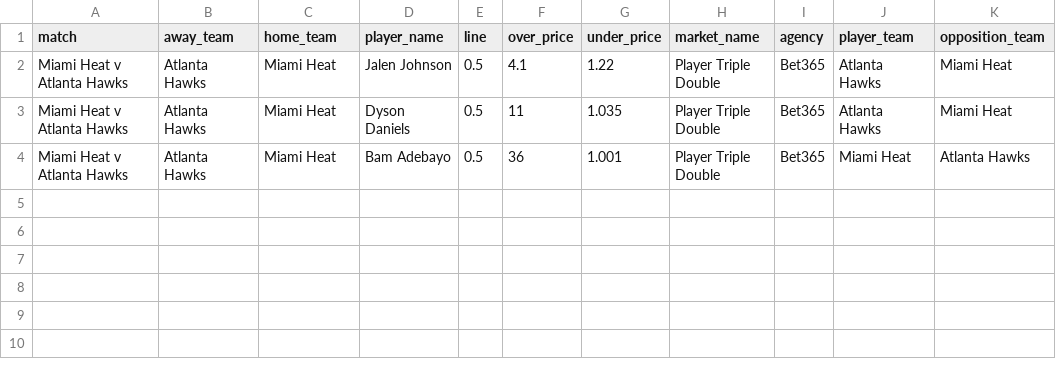
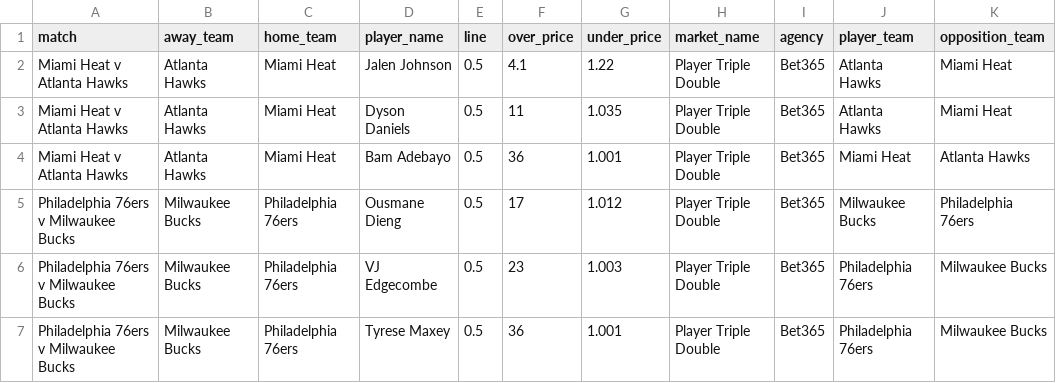
Before and after one commit to jamesbrown1417/NBA, a CSV file: Data/scraped_odds/bet365_player_triple_double.csv, drawn as a sheet; the diff names each change by its address in the sheet, - before the commit and + after, or states it on an @@ line.

```diff
--- a/Data/scraped_odds/bet365_player_triple_double.csv
+++ b/Data/scraped_odds/bet365_player_triple_double.csv
+row 5: Philadelphia 76ers v Milwaukee Bucks | Milwaukee Bucks | Philadelphia 76ers | Ousmane Dieng | 0.5 | 17 | 1.012 | Player Triple Double | Bet365 | Milwaukee Bucks | Philadelphia 76ers
+row 6: Philadelphia 76ers v Milwaukee Bucks | Milwaukee Bucks | Philadelphia 76ers | VJ Edgecombe | 0.5 | 23 | 1.003 | Player Triple Double | Bet365 | Philadelphia 76ers | Milwaukee Bucks
+row 7: Philadelphia 76ers v Milwaukee Bucks | Milwaukee Bucks | Philadelphia 76ers | Tyrese Maxey | 0.5 | 36 | 1.001 | Player Triple Double | Bet365 | Philadelphia 76ers | Milwaukee Bucks
```
Also changed, not shown: Data/scraped_odds/bet365_player_assists.csv, Data/scraped_odds/bet365_player_double_double.csv, 19 other files.
